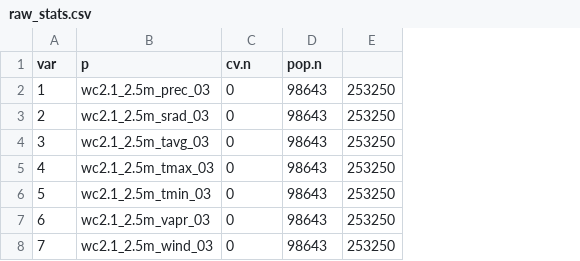
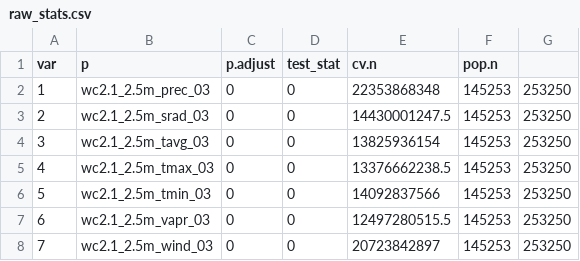
Before and after one commit to rsh249/cv19_enm, a CSV file: raw_stats.csv, drawn as a sheet; addresses are those after the commit; the diff names each change by its address in the sheet, - before the commit and + after, or states it on an @@ line.

```diff
--- a/raw_stats.csv
+++ b/raw_stats.csv
+column D (test_stat), rows 2-8: all 0
+column E (cv.n), rows 2-8: 22353868348 | 14430001247.5 | 13825936154 | 13376662238.5 | 14092837566 | 12497280515.5 | 20723842897
-C1: cv.n
+C1: p.adjust
-F2:F8 (pop.n): 98643
+F2:F8 (pop.n): 145253
```
Also changed, not shown: 2 other files.
